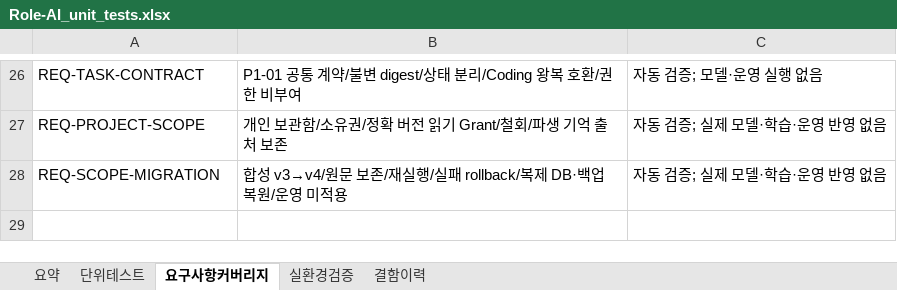
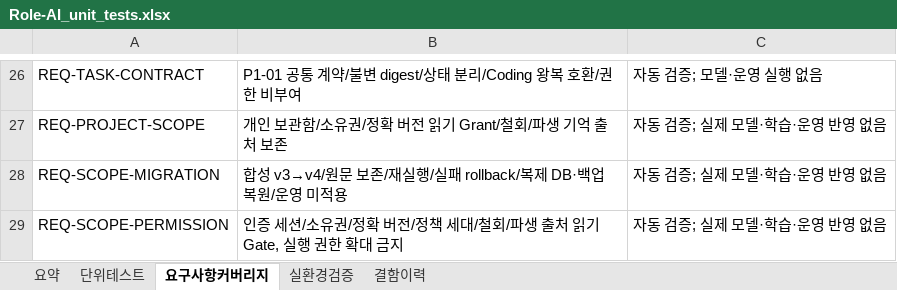
Before and after one commit to wjdwodhks35/Role-AI, an Excel workbook: qa/Role-AI_unit_tests.xlsx, sheet 요구사항커버리지, drawn as a sheet; only a part is shown, gaps mark what is left out; values as stored, in another font and other column widths than the file's, no borders; the diff names each change by its address in the sheet, - before the commit and + after, or states it on an @@ line.

Commit message:
docs: complete scope permission QA coverage and verification record

```diff
--- a/qa/Role-AI_unit_tests.xlsx (sheet 요구사항커버리지)
+++ b/qa/Role-AI_unit_tests.xlsx (sheet 요구사항커버리지)
+row 29: REQ-SCOPE-PERMISSION | 인증 세션/소유권/정확 버전/정책 세대/철회/파생 출처 읽기 Gate, 실행 권한 확대 금지 | 자동 검증; 실제 모델·학습·운영 반영 없음
```
Also changed, not shown: 2 other files.
